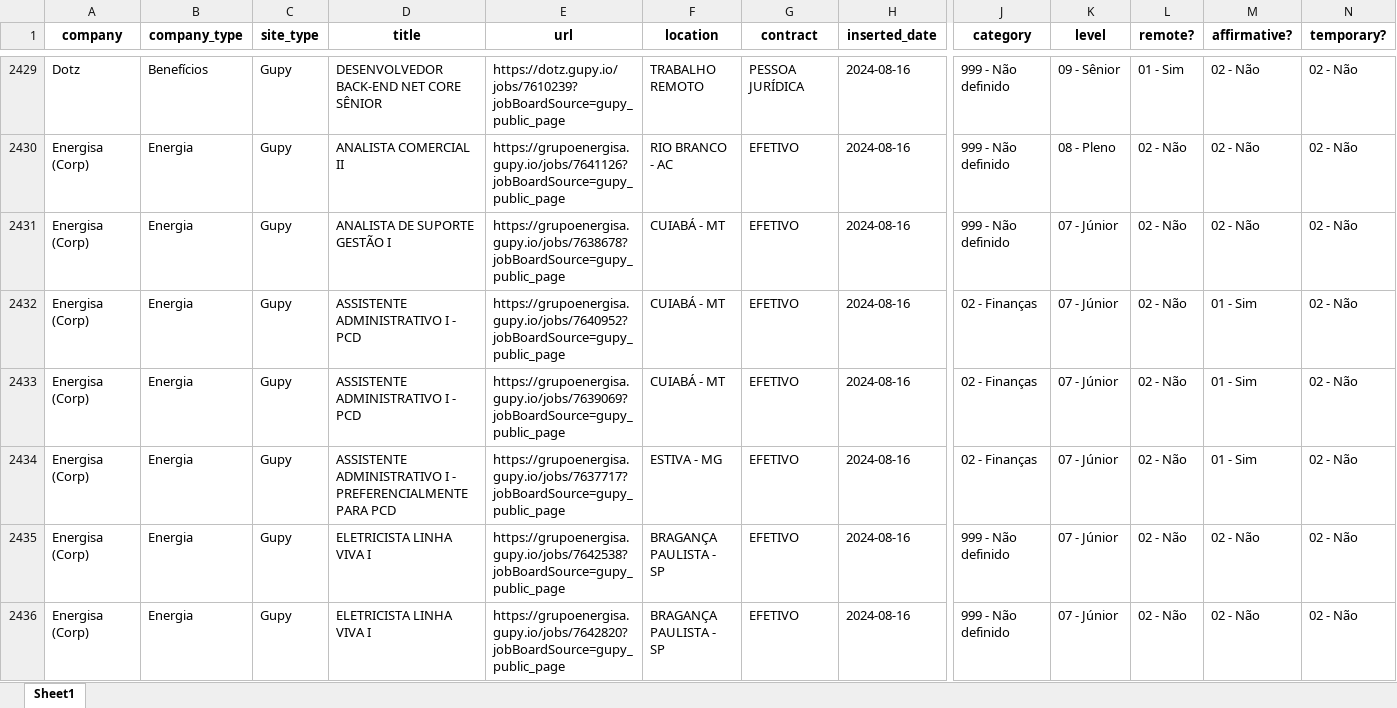
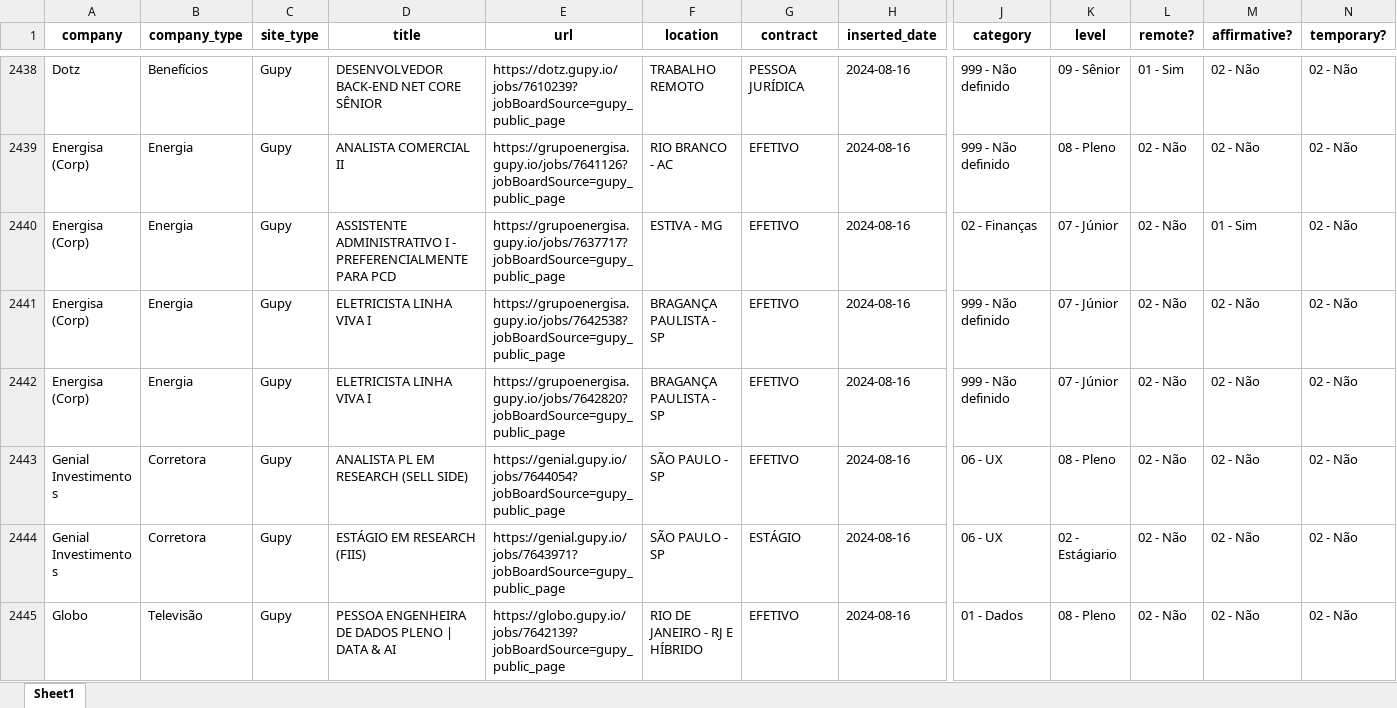
Before and after one commit to eualannascimento/site-projeto-classifica-vagas, an Excel workbook: assets/data/xlsx/open_jobs.xlsx, sheet Sheet1, drawn as a sheet; only a part is shown, gaps mark what is left out; the shorter side is filled out with more unchanged rows; values as stored, in another font and other column widths than the file's, no borders; removed rows and columns are numbered as before the commit, all else as after; rows hold the shown columns only; the diff covers the shown part only; the diff names each change by its address in the sheet, - before the commit and + after, or states it on an @@ line.

```diff
--- a/assets/data/xlsx/open_jobs.xlsx (sheet Sheet1)
+++ b/assets/data/xlsx/open_jobs.xlsx (sheet Sheet1)
-row 2431: Energisa (Corp) | Energia | Gupy | ANALISTA DE SUPORTE GESTÃO I | https://grupoenergisa.gupy.io/jobs/7638678?jobBoardSource=gupy_public_page | CUIABÁ - MT | EFETIVO | 2024-08-16 | 999 - Não definido | 07 - Júnior | 02 - Não | 02 - Não | 02 - Não
-row 2432: Energisa (Corp) | Energia | Gupy | ASSISTENTE ADMINISTRATIVO I - PCD | https://grupoenergisa.gupy.io/jobs/7640952?jobBoardSource=gupy_public_page | CUIABÁ - MT | EFETIVO | 2024-08-16 | 02 - Finanças | 07 - Júnior | 02 - Não | 01 - Sim | 02 - Não
-row 2433: Energisa (Corp) | Energia | Gupy | ASSISTENTE ADMINISTRATIVO I - PCD | https://grupoenergisa.gupy.io/jobs/7639069?jobBoardSource=gupy_public_page | CUIABÁ - MT | EFETIVO | 2024-08-16 | 02 - Finanças | 07 - Júnior | 02 - Não | 01 - Sim | 02 - Não
```
Also changed, not shown: 33 added rows and 74 removed rows elsewhere in this sheet, 1 other file.
